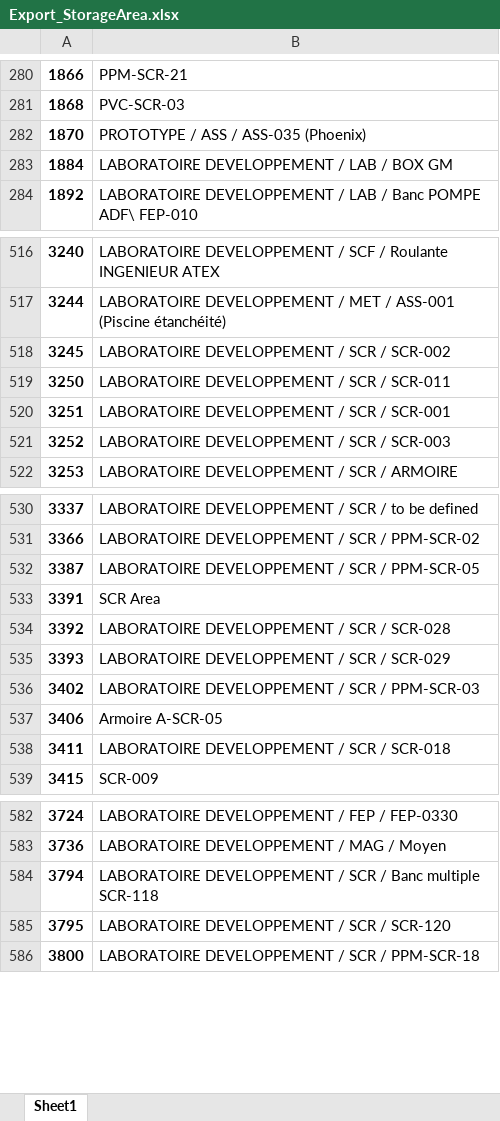
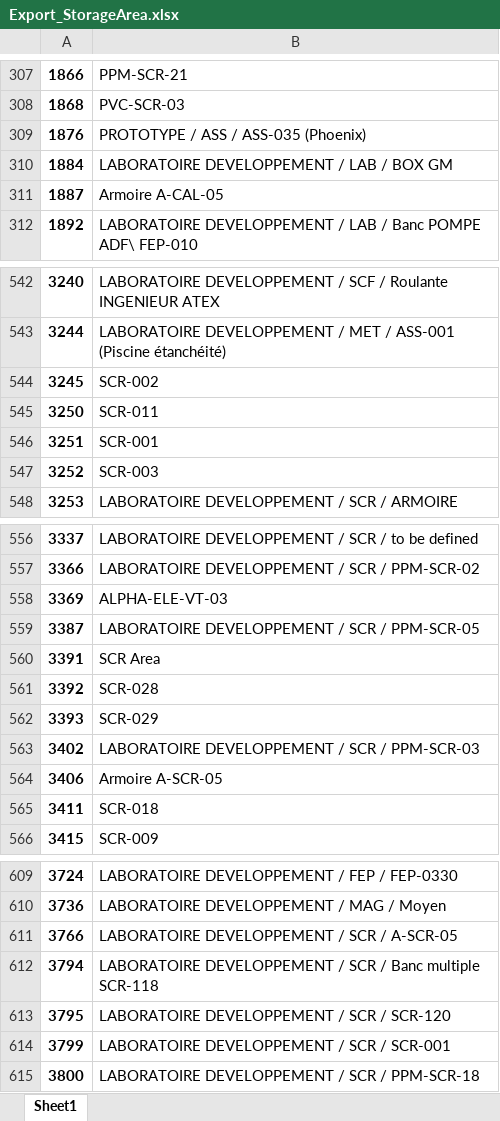
Before and after one commit to robin-po/OptimuTransfert, an Excel workbook: 1-Output/Export_StorageArea.xlsx, sheet Sheet1, drawn as a sheet; only a part is shown, gaps mark what is left out; values as stored, in another font and other column widths than the file's, no borders; addresses are those after the commit; the diff covers the shown part only; the diff names each change by its address in the sheet, - before the commit and + after, or states it on an @@ line.

```diff
--- a/1-Output/Export_StorageArea.xlsx (sheet Sheet1)
+++ b/1-Output/Export_StorageArea.xlsx (sheet Sheet1)
-A309: 1870
+A309: 1876
+row 311: 1887 | Armoire A-CAL-05
-B544: LABORATOIRE DEVELOPPEMENT / SCR / SCR-002
+B544: SCR-002
-B545: LABORATOIRE DEVELOPPEMENT / SCR / SCR-011
+B545: SCR-011
-B546: LABORATOIRE DEVELOPPEMENT / SCR / SCR-001
+B546: SCR-001
-B547: LABORATOIRE DEVELOPPEMENT / SCR / SCR-003
+B547: SCR-003
+row 558: 3369 | ALPHA-ELE-VT-03
-B561: LABORATOIRE DEVELOPPEMENT / SCR / SCR-028
+B561: SCR-028
-B562: LABORATOIRE DEVELOPPEMENT / SCR / SCR-029
+B562: SCR-029
-B565: LABORATOIRE DEVELOPPEMENT / SCR / SCR-018
+B565: SCR-018
+row 611: 3766 | LABORATOIRE DEVELOPPEMENT / SCR / A-SCR-05
+row 614: 3799 | LABORATOIRE DEVELOPPEMENT / SCR / SCR-001
```
Also changed, not shown: 31 added rows, 4 removed rows and 9 edited cells elsewhere in this sheet, 1-Output/Export_Category.xlsx, 1-Output/Export_Derogations.xlsx, 2 other files.
